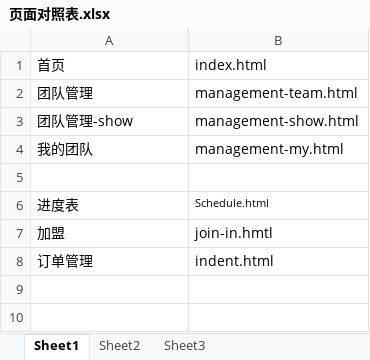
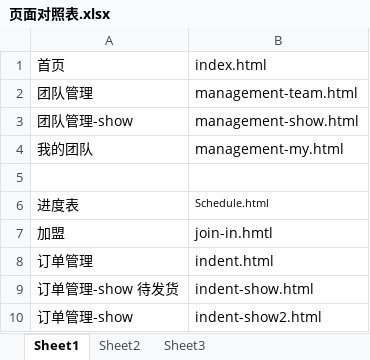
Before and after one commit to lilinchun1/xyl, an Excel workbook: 页面对照表.xlsx, sheet Sheet1, drawn as a sheet; values as stored, in another font and other column widths than the file's, no borders; the diff names each change by its address in the sheet, - before the commit and + after, or states it on an @@ line.

Commit message:
indent-show2.html end

```diff
--- a/页面对照表.xlsx (sheet Sheet1)
+++ b/页面对照表.xlsx (sheet Sheet1)
+row 9: 订单管理-show 待发货 | indent-show.html
+row 10: 订单管理-show | indent-show2.html
```
Also changed, not shown: 4 other files.
